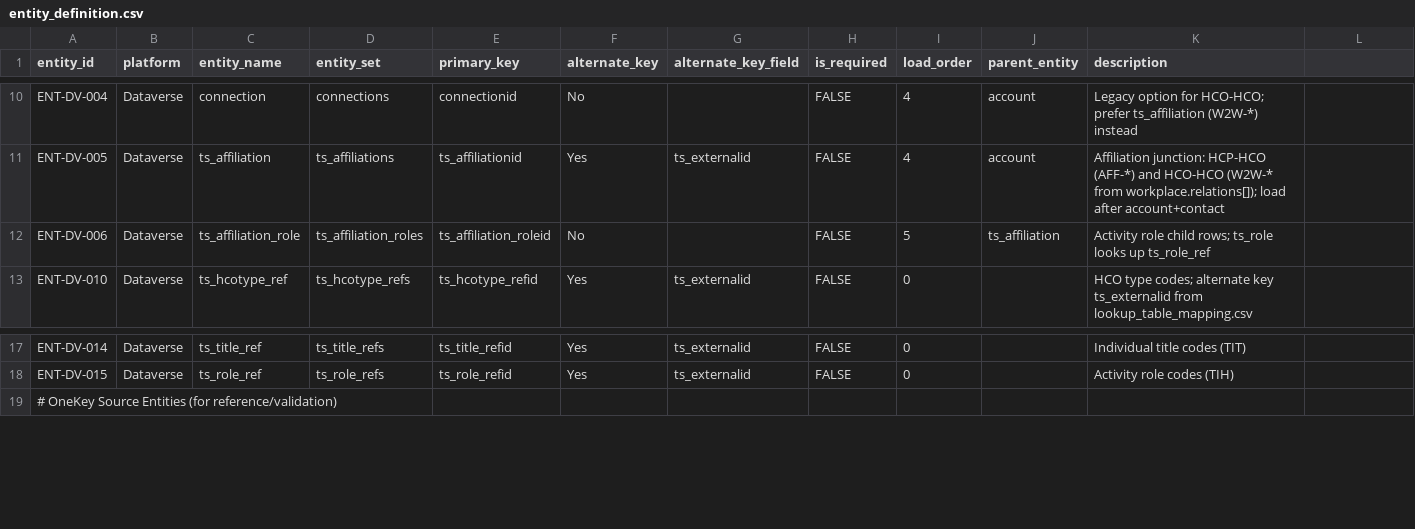
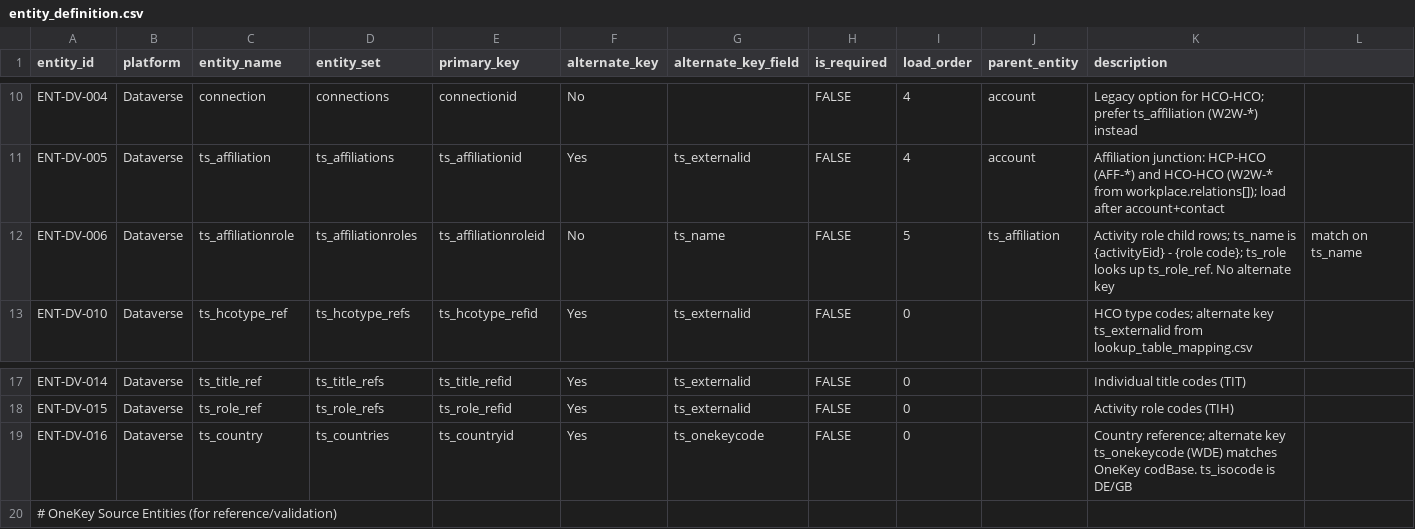
Before and after one commit to duncan-doan/onekey-paion-integration, a CSV file: config/entity_definition.csv, drawn as a sheet; only a part is shown, gaps mark what is left out.

```diff
--- a/config/entity_definition.csv
+++ b/config/entity_definition.csv
@@ -11,3 +11,3 @@ ENT-DV-004,Dataverse,connection,connections,connectionid,No,,FALSE,4,account,Leg
 ENT-DV-005,Dataverse,ts_affiliation,ts_affiliations,ts_affiliationid,Yes,ts_externalid,FALSE,4,account,Affiliation junction: HCP-HCO (AFF-*) and HCO-HCO (W2W-* from workplace.relations[]); load after account+contact
-ENT-DV-006,Dataverse,ts_affiliation_role,ts_affiliation_roles,ts_affiliation_roleid,No,,FALSE,5,ts_affiliation,Activity role child rows; ts_role looks up ts_role_ref
+ENT-DV-006,Dataverse,ts_affiliationrole,ts_affiliationroles,ts_affiliationroleid,No,ts_name,FALSE,5,ts_affiliation,Activity role child rows; ts_name is {activityEid} - {role code}; ts_role looks up ts_role_ref. No alternate key, match on ts_name
 ENT-DV-010,Dataverse,ts_hcotype_ref,ts_hcotype_refs,ts_hcotype_refid,Yes,ts_externalid,FALSE,0,,HCO type codes; alternate key ts_externalid from lookup_table_mapping.csv
@@ -18,2 +18,3 @@ ENT-DV-014,Dataverse,ts_title_ref,ts_title_refs,ts_title_refid,Yes,ts_externalid
 ENT-DV-015,Dataverse,ts_role_ref,ts_role_refs,ts_role_refid,Yes,ts_externalid,FALSE,0,,Activity role codes (TIH)
+ENT-DV-016,Dataverse,ts_country,ts_countries,ts_countryid,Yes,ts_onekeycode,FALSE,0,,Country reference; alternate key ts_onekeycode (WDE) matches OneKey codBase. ts_isocode is DE/GB
 # OneKey Source Entities (for reference/validation),,,,,,,,,,
```
Also changed, not shown: config/entity_mapping.csv, 4 other files.
